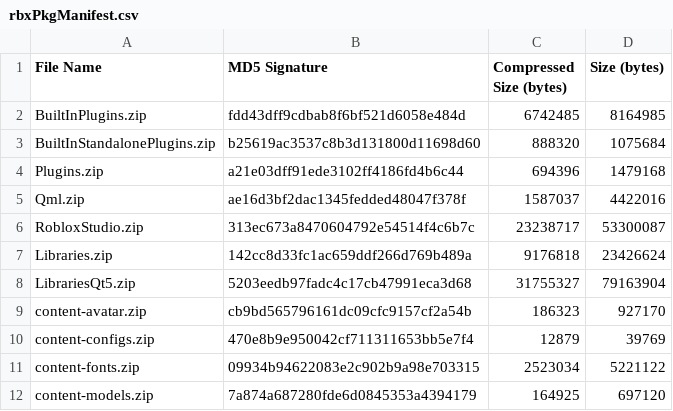
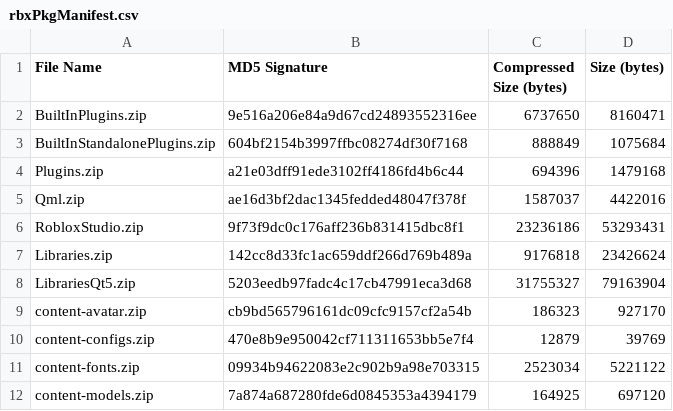
Before and after one commit to nutterthanos/Roblox-Client-Tracker, a CSV file: rbxPkgManifest.csv, drawn as a sheet; only a part is shown.

```diff
--- a/rbxPkgManifest.csv
+++ b/rbxPkgManifest.csv
@@ -1,7 +1,7 @@
 File Name,MD5 Signature,Compressed Size (bytes),Size (bytes)
-BuiltInPlugins.zip,fdd43dff9cdbab8f6bf521d6058e484d,6742485,8164985
-BuiltInStandalonePlugins.zip,b25619ac3537c8b3d131800d11698d60,888320,1075684
+BuiltInPlugins.zip,9e516a206e84a9d67cd24893552316ee,6737650,8160471
+BuiltInStandalonePlugins.zip,604bf2154b3997ffbc08274df30f7168,888849,1075684
 Plugins.zip,a21e03dff91ede3102ff4186fd4b6c44,694396,1479168
 Qml.zip,ae16d3bf2dac1345fedded48047f378f,1587037,4422016
-RobloxStudio.zip,313ec673a8470604792e54514f4c6b7c,23238717,53300087
+RobloxStudio.zip,9f73f9dc0c176aff236b831415dbc8f1,23236186,53293431
 Libraries.zip,142cc8d33fc1ac659ddf266d769b489a,9176818,23426624
```
Also changed, not shown: rbxManifest.csv, 6 other files.
